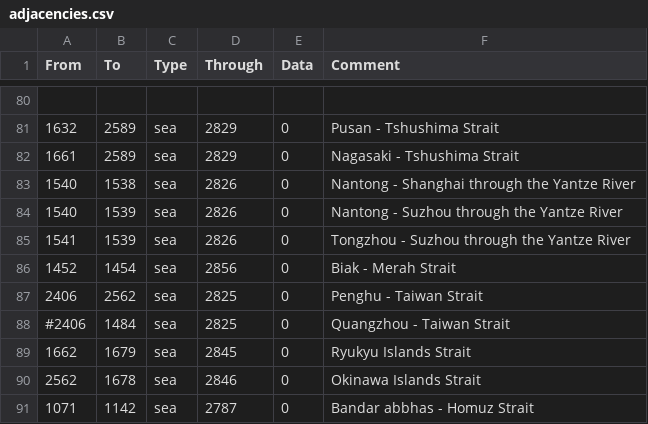
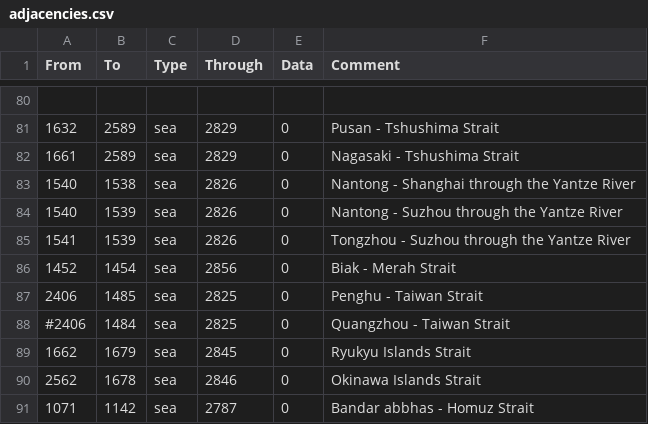
Before and after one commit to TurningPointNovocherkassk/Historical_Bloat_Mod, a CSV file: ANON_HFM/map/adjacencies.csv, drawn as a sheet; only a part is shown, gaps mark what is left out.

```diff
--- a/ANON_HFM/map/adjacencies.csv
+++ b/ANON_HFM/map/adjacencies.csv
@@ -86,3 +86,3 @@ From;To;Type;Through;Data;Comment
 1452;1454;sea;2856;0;Biak - Merah Strait
-2406;2562;sea;2825;0;Penghu - Taiwan Strait
+2406;1485;sea;2825;0;Penghu - Taiwan Strait
 #2406;1484;sea;2825;0;Quangzhou - Taiwan Strait
```
Also changed, not shown: 14 other files.
